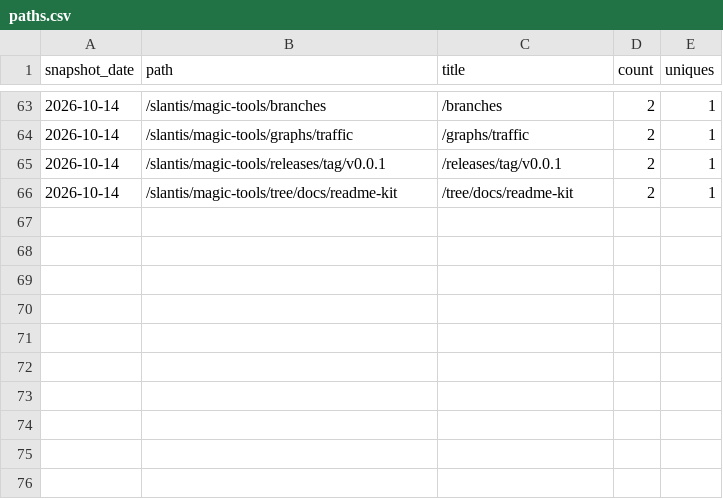
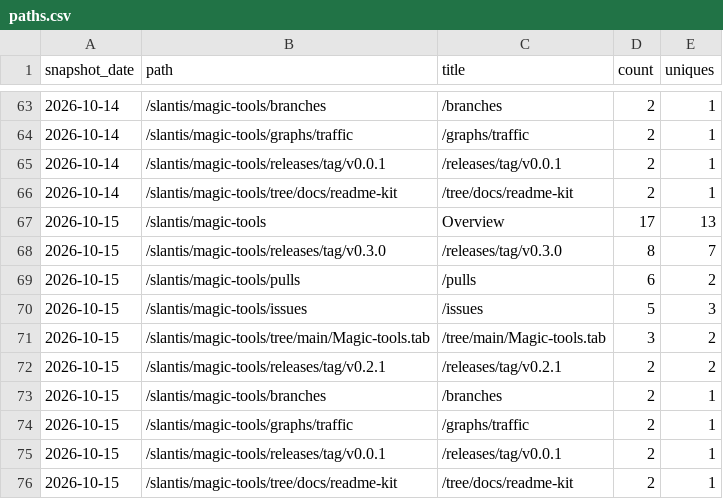
Before and after one commit to slantis/magic-tools, a CSV file: paths.csv, drawn as a sheet; only a part is shown, gaps mark what is left out.

```diff
--- a/paths.csv
+++ b/paths.csv
@@ -66 +66,11 @@ snapshot_date,path,title,count,uniques
 2026-10-14,/slantis/magic-tools/tree/docs/readme-kit,/tree/docs/readme-kit,2,1
+2026-10-15,/slantis/magic-tools,Overview,17,13
+2026-10-15,/slantis/magic-tools/releases/tag/v0.3.0,/releases/tag/v0.3.0,8,7
+2026-10-15,/slantis/magic-tools/pulls,/pulls,6,2
+2026-10-15,/slantis/magic-tools/issues,/issues,5,3
+2026-10-15,/slantis/magic-tools/tree/main/Magic-tools.tab,/tree/main/Magic-tools.tab,3,2
+2026-10-15,/slantis/magic-tools/releases/tag/v0.2.1,/releases/tag/v0.2.1,2,2
+2026-10-15,/slantis/magic-tools/branches,/branches,2,1
+2026-10-15,/slantis/magic-tools/graphs/traffic,/graphs/traffic,2,1
+2026-10-15,/slantis/magic-tools/releases/tag/v0.0.1,/releases/tag/v0.0.1,2,1
+2026-10-15,/slantis/magic-tools/tree/docs/readme-kit,/tree/docs/readme-kit,2,1
```
Also changed, not shown: clones.csv, referrers.csv, 3 other files.
